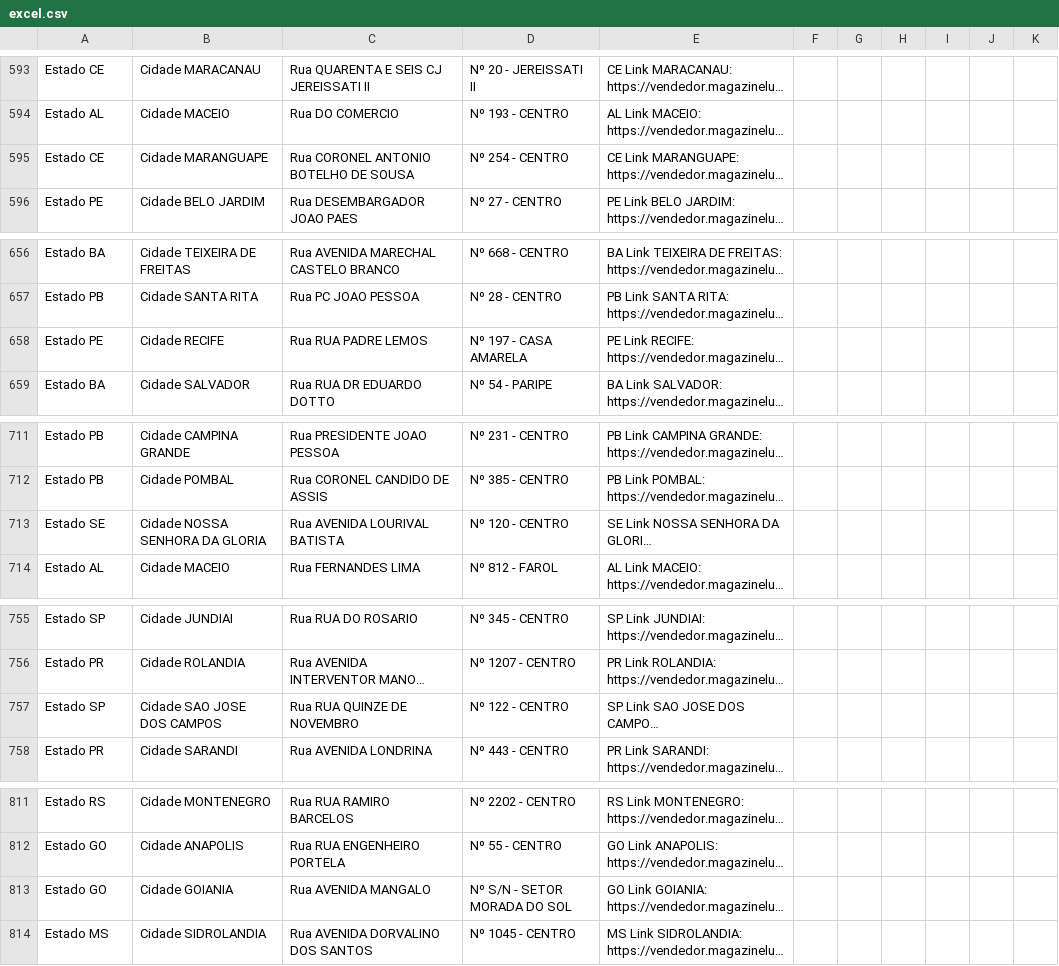
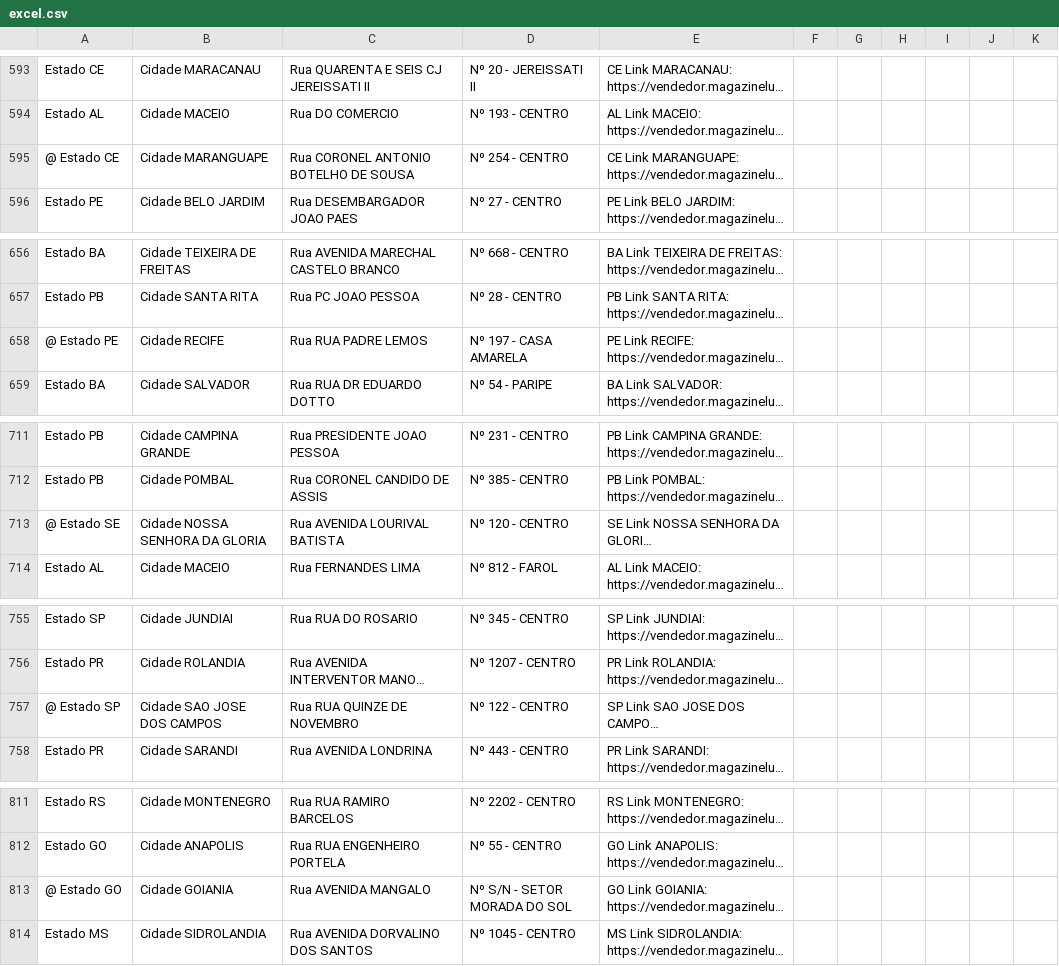
Before and after one commit to chriscostabrj/test, a CSV file: excel.csv, drawn as a sheet; only a part is shown, gaps mark what is left out; long unchanged cells end in …; the diff covers the shown part only; the diff names each change by its address in the sheet, - before the commit and + after, or states it on an @@ line.

```diff
--- a/excel.csv
+++ b/excel.csv
-A595: Estado CE
+A595: @ Estado CE
-A658: Estado PE
+A658: @ Estado PE
-A713: Estado SE
+A713: @ Estado SE
-A757: Estado SP
+A757: @ Estado SP
-A813: Estado GO
+A813: @ Estado GO
```
Also changed, not shown: 20 edited cells elsewhere in this file.
